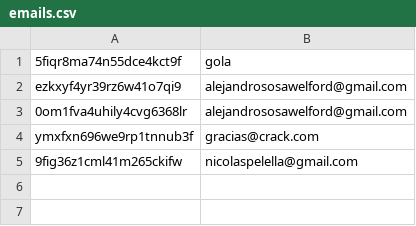
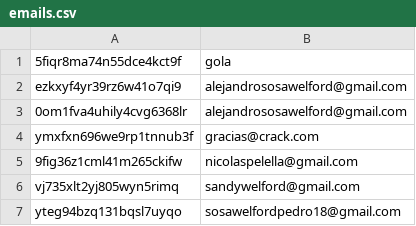
Before and after one commit to asosawelford/tesis, a CSV file: backend/emails.csv, drawn as a sheet.

```diff
--- a/backend/emails.csv
+++ b/backend/emails.csv
@@ -5 +5,3 @@ ymxfxn696we9rp1tnnub3f,gracias@crack.com
 9fig36z1cml41m265ckifw,nicolaspelella@gmail.com
+vj735xlt2yj805wyn5rimq,sandywelford@gmail.com
+yteg94bzq131bqsl7uyqo,sosawelfordpedro18@gmail.com
```
Also changed, not shown: backend/participants.csv, backend/results.csv, 5 other files.
